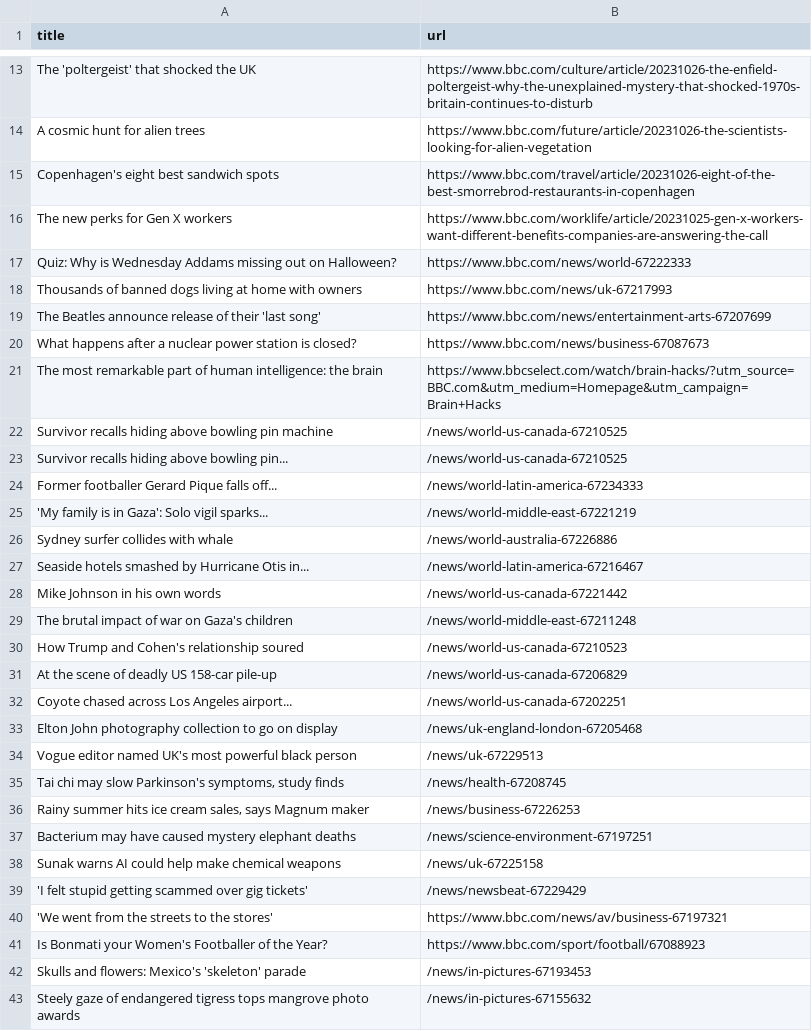
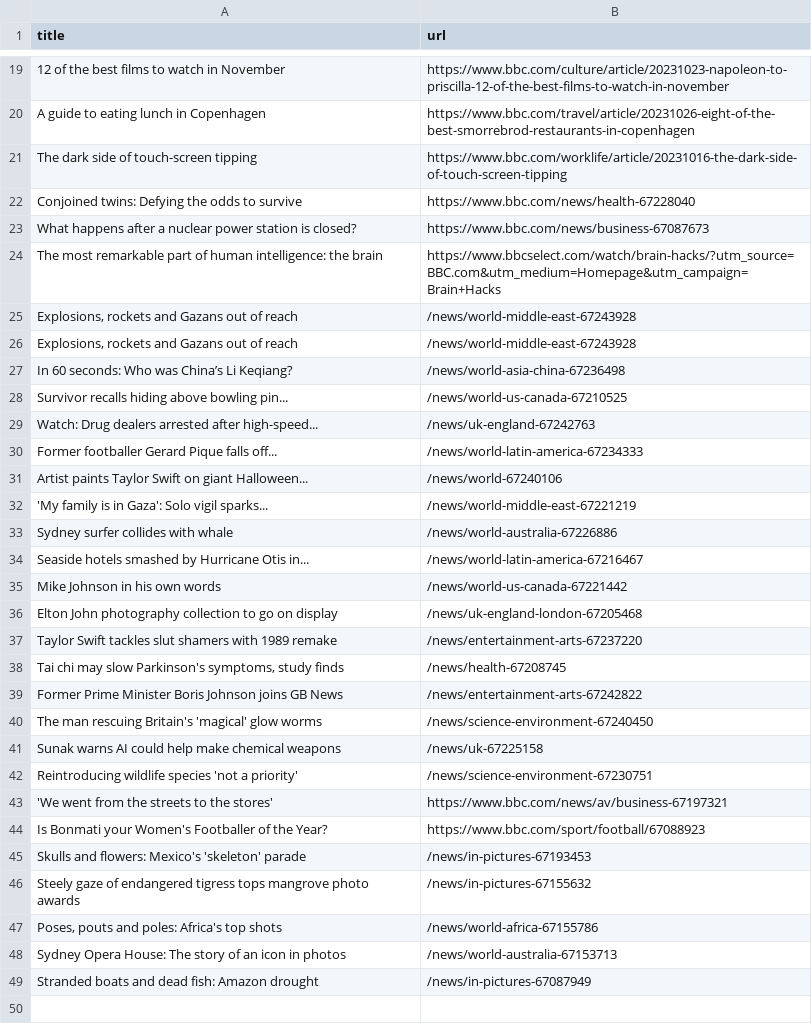
Before and after one commit to miotomita/automatic-scraper-bbc, a CSV file: bbc.csv, drawn as a sheet; only a part is shown, gaps mark what is left out; the shorter side is filled out with more unchanged rows; removed rows and columns are numbered as before the commit, all else as after; the diff covers the shown part only; the diff names each change by its address in the sheet, - before the commit and + after, or states it on an @@ line.

```diff
--- a/bbc.csv
+++ b/bbc.csv
@@ row 13 moved to row 15: The 'poltergeist' that shocked the UK @@
-row 14: A cosmic hunt for alien trees | https://www.bbc.com/future/article/20231026-the-scientists-looking-for-alien-vegetation
+row 19: 12 of the best films to watch in November | https://www.bbc.com/culture/article/20231023-napoleon-to-priscilla-12-of-the-best-films-to-watch-in-november
-A20 (title): Copenhagen's eight best sandwich spots
+A20 (title): A guide to eating lunch in Copenhagen
@@ row 16 moved to row 13: The new perks for Gen X workers @@
-row 17: Quiz: Why is Wednesday Addams missing out on Halloween? | https://www.bbc.com/news/world-67222333
-row 18: Thousands of banned dogs living at home with owners | https://www.bbc.com/news/uk-67217993
-row 19: The Beatles announce release of their 'last song' | https://www.bbc.com/news/entertainment-arts-67207699
+row 21: The dark side of touch-screen tipping | https://www.bbc.com/worklife/article/20231016-the-dark-side-of-touch-screen-tipping
+row 22: Conjoined twins: Defying the odds to survive | https://www.bbc.com/news/health-67228040
-row 22: Survivor recalls hiding above bowling pin machine | /news/world-us-canada-67210525
+row 25: Explosions, rockets and Gazans out of reach | /news/world-middle-east-67243928
+row 26: Explosions, rockets and Gazans out of reach | /news/world-middle-east-67243928
+row 27: In 60 seconds: Who was China’s Li Keqiang? | /news/world-asia-china-67236498
+row 29: Watch: Drug dealers arrested after high-speed... | /news/uk-england-67242763
+row 31: Artist paints Taylor Swift on giant Halloween... | /news/world-67240106
-row 29: The brutal impact of war on Gaza's children | /news/world-middle-east-67211248
-row 30: How Trump and Cohen's relationship soured | /news/world-us-canada-67210523
-row 31: At the scene of deadly US 158-car pile-up | /news/world-us-canada-67206829
-row 32: Coyote chased across Los Angeles airport... | /news/world-us-canada-67202251
-row 34: Vogue editor named UK's most powerful black person | /news/uk-67229513
+row 37: Taylor Swift tackles slut shamers with 1989 remake | /news/entertainment-arts-67237220
-row 36: Rainy summer hits ice cream sales, says Magnum maker | /news/business-67226253
-row 37: Bacterium may have caused mystery elephant deaths | /news/science-environment-67197251
+row 39: Former Prime Minister Boris Johnson joins GB News | /news/entertainment-arts-67242822
+row 40: The man rescuing Britain's 'magical' glow worms | /news/science-environment-67240450
-row 39: 'I felt stupid getting scammed over gig tickets' | /news/newsbeat-67229429
+row 42: Reintroducing wildlife species 'not a priority' | /news/science-environment-67230751
```
Also changed, not shown: 12 added rows, 8 removed rows and 2 edited cells elsewhere in this file.
